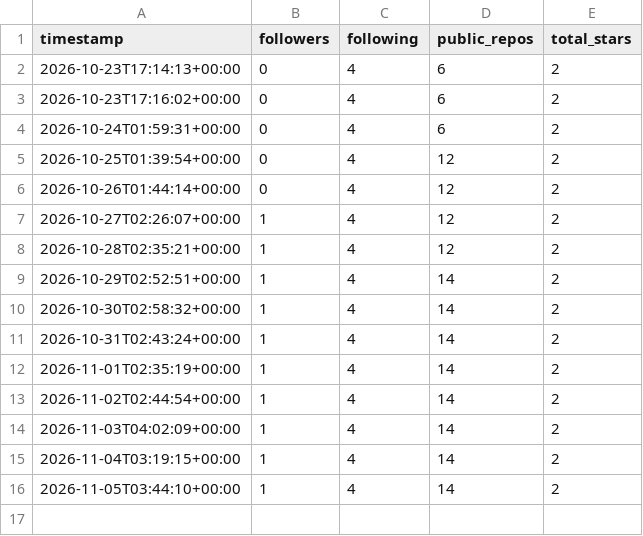
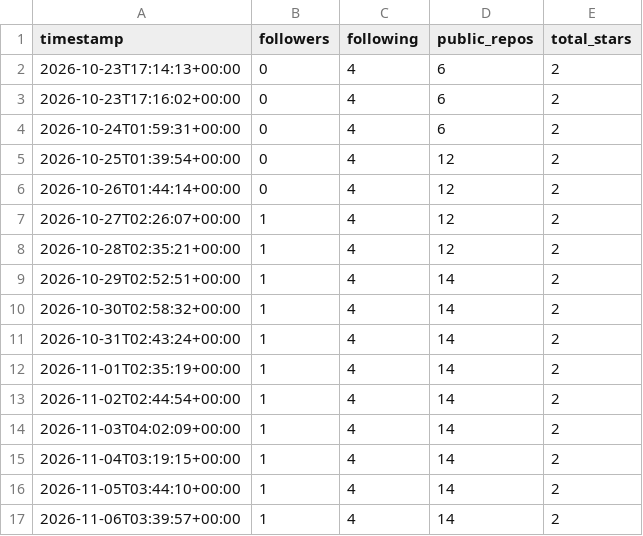
Before and after one commit to martenzi/github-stats, a CSV file: metrics/profile.csv, drawn as a sheet; the diff names each change by its address in the sheet, - before the commit and + after, or states it on an @@ line.

```diff
--- a/metrics/profile.csv
+++ b/metrics/profile.csv
+row 17: 2026-11-06T03:39:57+00:00 | 1 | 4 | 14 | 2
```
Also changed, not shown: metrics/repos.csv.
